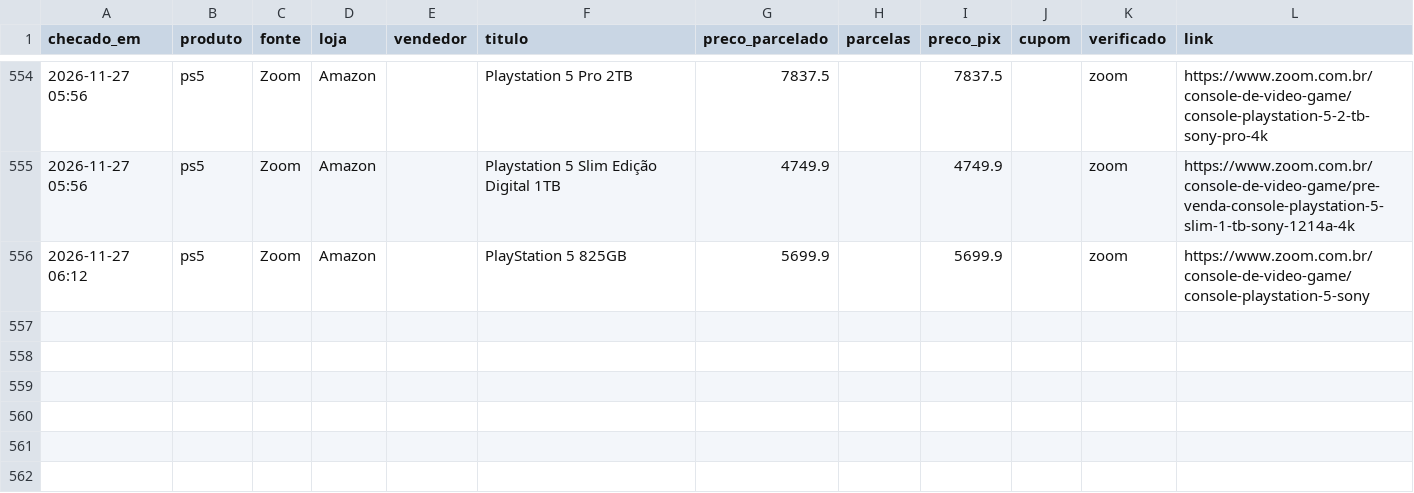
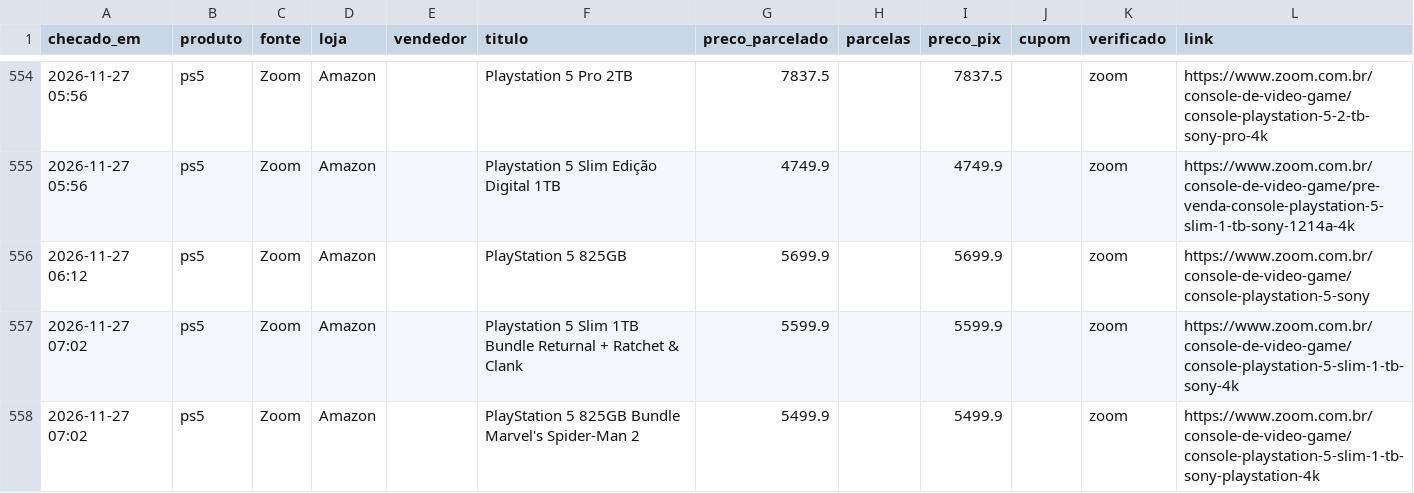
Before and after one commit to leo-barbieri/monitor-precos, a CSV file: data/historico.csv, drawn as a sheet; only a part is shown, gaps mark what is left out; the diff names each change by its address in the sheet, - before the commit and + after, or states it on an @@ line.

```diff
--- a/data/historico.csv
+++ b/data/historico.csv
+row 557: 2026-11-27 07:02 | ps5 | Zoom | Amazon |  | Playstation 5 Slim 1TB Bundle Returnal + Ratchet & Clank | 5599.9 |  | 5599.9 |  | zoom | https://www.zoom.com.br/console-de-video-game/console-playstation-5-slim-1-tb-sony-4k
+row 558: 2026-11-27 07:02 | ps5 | Zoom | Amazon |  | PlayStation 5 825GB Bundle Marvel's Spider-Man 2 | 5499.9 |  | 5499.9 |  | zoom | https://www.zoom.com.br/console-de-video-game/console-playstation-5-slim-1-tb-sony-playstation-4k
```
Also changed, not shown: 1 other file.
